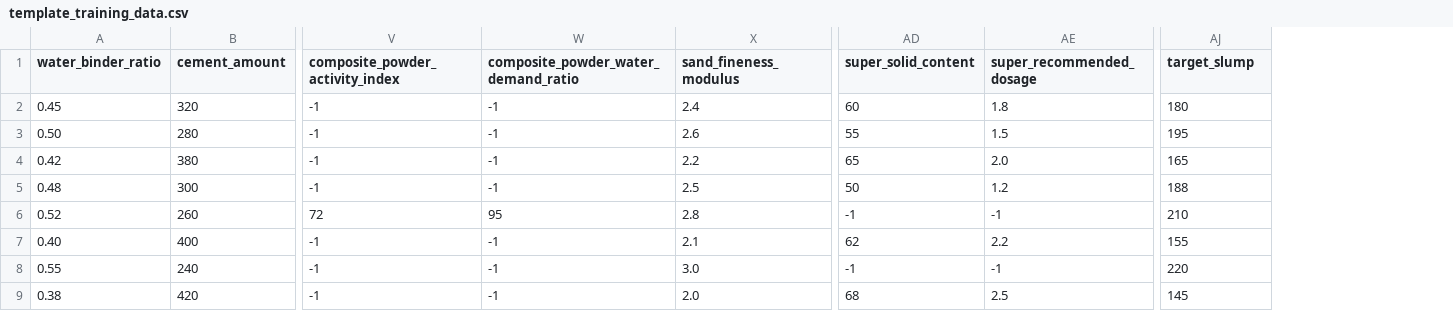
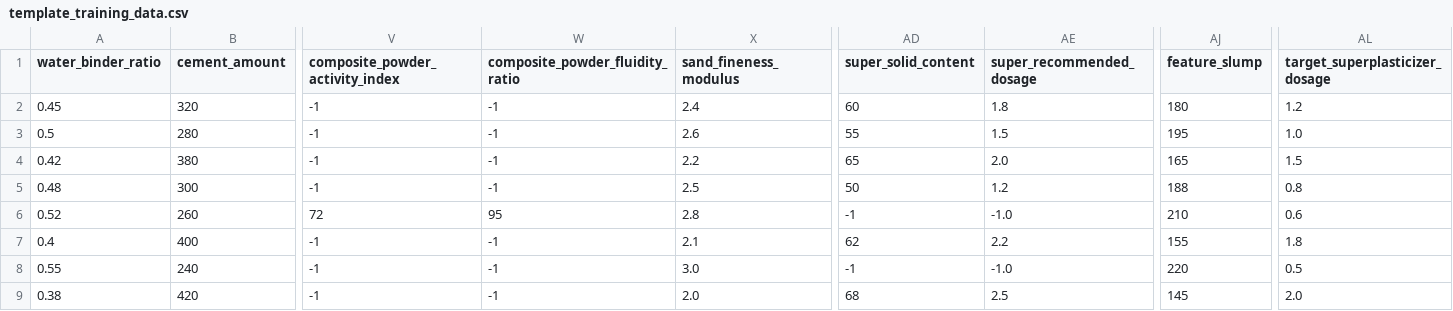
Before and after one commit to sunyso434-cyber/concretemixdesign, a CSV file: scripts/train_xgboost_model/template_training_data.csv, drawn as a sheet; only a part is shown, gaps mark what is left out; the diff names each change by its address in the sheet, - before the commit and + after, or states it on an @@ line.

Commit message:
v10.10.9 修复：水泥'标准稠度'前端补齐 + 复合粉'需水比'→'流动度比'全链路修正并重训
## 修复
- 水泥原材料管理表单增加'标准稠度'字段（standardConsistency，%）
- MaterialPicker 卡片显示水泥标准稠度
- XGBoostPredictionService 复合粉特征从 waterDemandRatio 改为 fluidityRatio
  （修复特征 index 22 一直取 undefined 的真实 bug）
- 训练数据 xlsx/csv、feature_config、README、spec/plan 文档的错别字全改

## 重新训练（105 行 xlsx，5-fold CV）
- strength_28d:    R²=0.615
- superplasticizer_dosage:  R²=0.949
- density:          R²=0.692

## 版本号同步
- package.json 10.10.8 → 10.10.9
- dist-10.10.8 → dist-10.10.9
- WorkspacePage 顶栏 v10.10.8 → v10.10.9

## 打包
- vite build exit 0, 3937 modules
- 砼智 Setup 10.10.9.exe (NSIS) + 砼智-10.10.9-portable-x64.exe

## 一并提交
- v10.10.7 DeepSeekService 反引号修复
- v10.10.8 XGBoost 三处推理 bug 修复
- prep_excel.py / template_training_data.xlsx / 配套 4 个 model json

```diff
--- a/scripts/train_xgboost_model/template_training_data.csv
+++ b/scripts/train_xgboost_model/template_training_data.csv
+column AL (target_superplasticizer_dosage), rows 2-9: 1.2 | 1.0 | 1.5 | 0.8 | 0.6 | 1.8 | 0.5 | 2.0
-W1: composite_powder_water_demand_ratio
+W1: composite_powder_fluidity_ratio
-AJ1: target_slump
+AJ1: feature_slump
-A3 (water_binder_ratio): 0.50
+A3 (water_binder_ratio): 0.5
-AE6 (super_recommended_dosage): -1
+AE6 (super_recommended_dosage): -1.0
-A7 (water_binder_ratio): 0.40
+A7 (water_binder_ratio): 0.4
-AE8 (super_recommended_dosage): -1
+AE8 (super_recommended_dosage): -1.0
```
Also changed, not shown: 18 other files.
